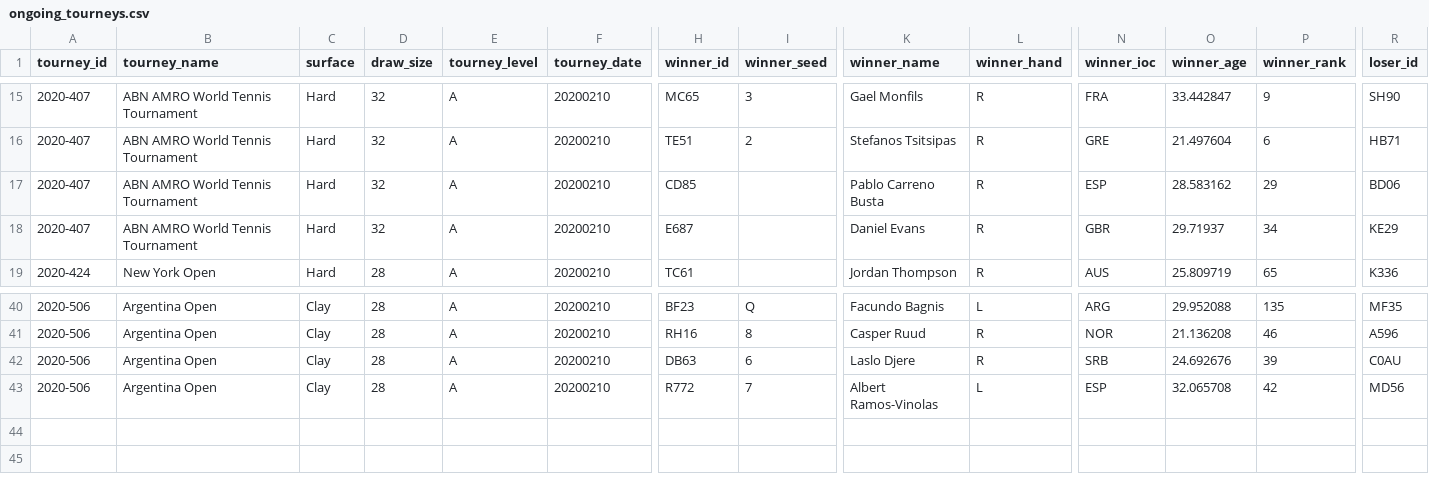
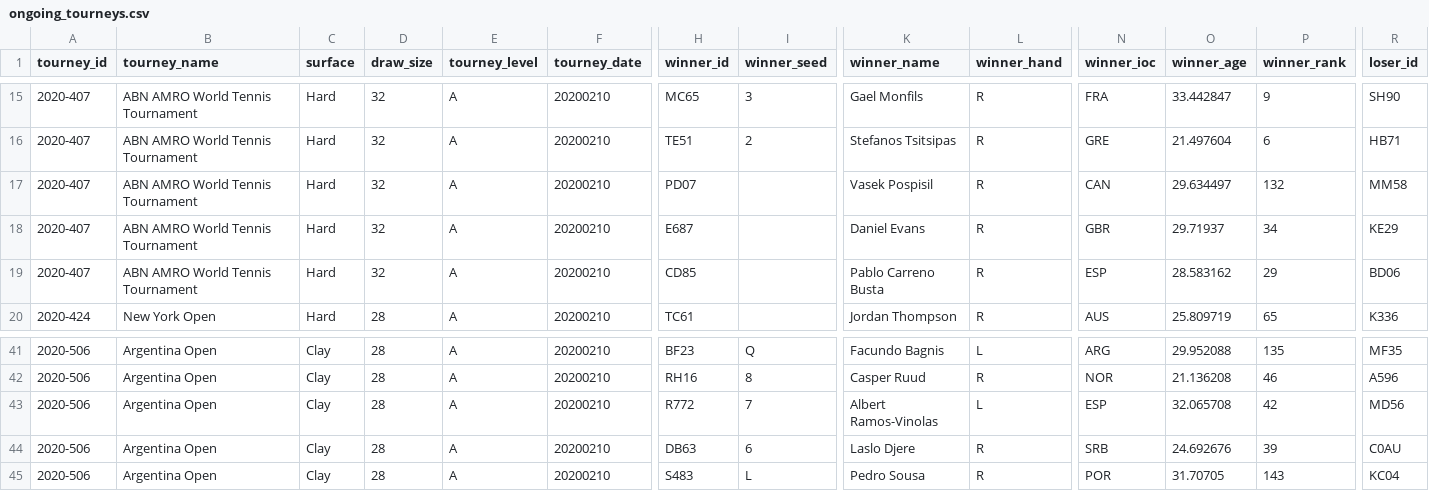
Before and after one commit to Tennismylife/TML-Database, a CSV file: ongoing_tourneys.csv, drawn as a sheet; only a part is shown, gaps mark what is left out; removed rows and columns are numbered as before the commit, all else as after; rows hold the shown columns only; the diff names each change by its address in the sheet, - before the commit and + after, or states it on an @@ line.

Commit message:
Update ongoing_tourneys.csv

```diff
--- a/ongoing_tourneys.csv
+++ b/ongoing_tourneys.csv
+row 17: 2020-407 | ABN AMRO World Tennis Tournament | Hard | 32 | A | 20200210 | PD07 |  | Vasek Pospisil | R | CAN | 29.634497 | 132 | MM58
+row 43: 2020-506 | Argentina Open | Clay | 28 | A | 20200210 | R772 | 7 | Albert Ramos-Vinolas | L | ESP | 32.065708 | 42 | MD56
-row 43: 2020-506 | Argentina Open | Clay | 28 | A | 20200210 | R772 | 7 | Albert Ramos-Vinolas | L | ESP | 32.065708 | 42 | MD56
+row 45: 2020-506 | Argentina Open | Clay | 28 | A | 20200210 | S483 | L | Pedro Sousa | R | POR | 31.70705 | 143 | KC04
```
